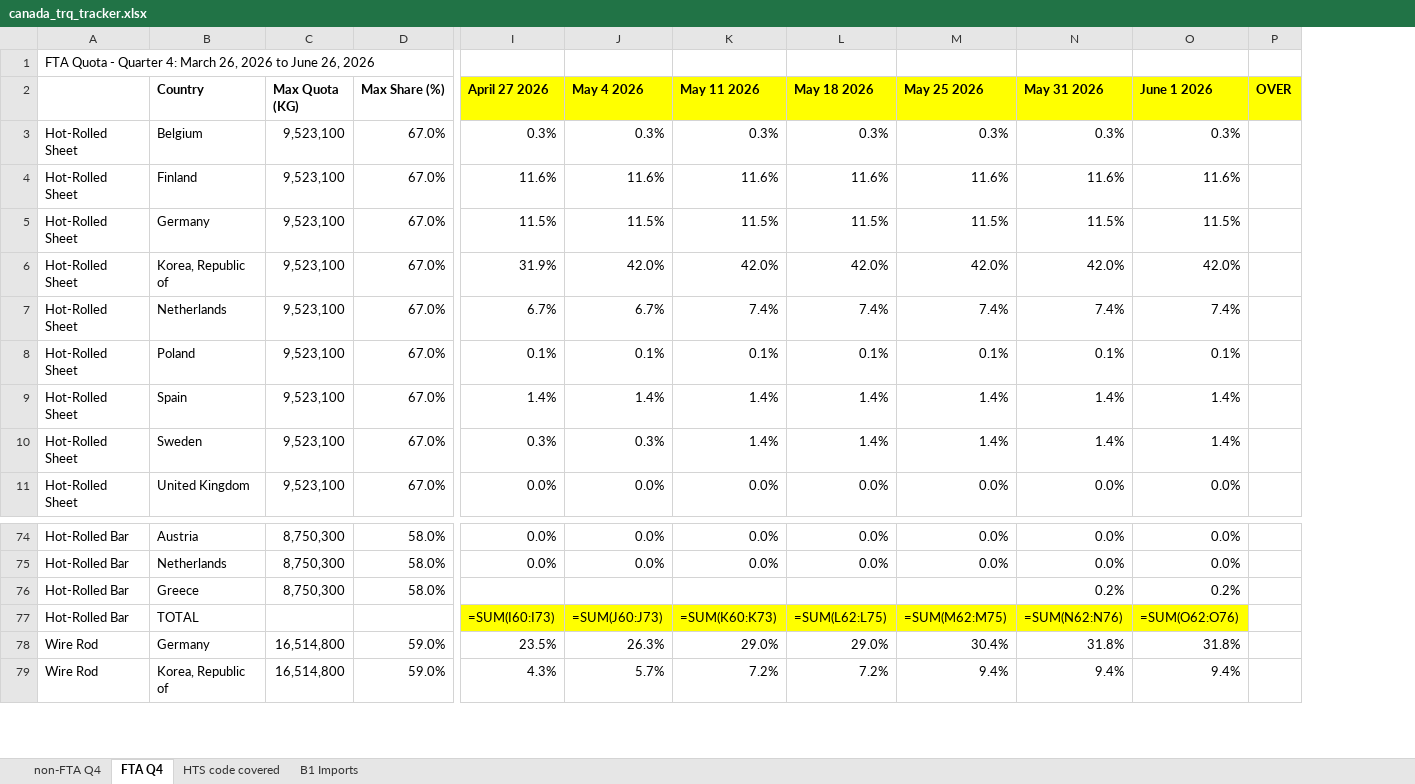
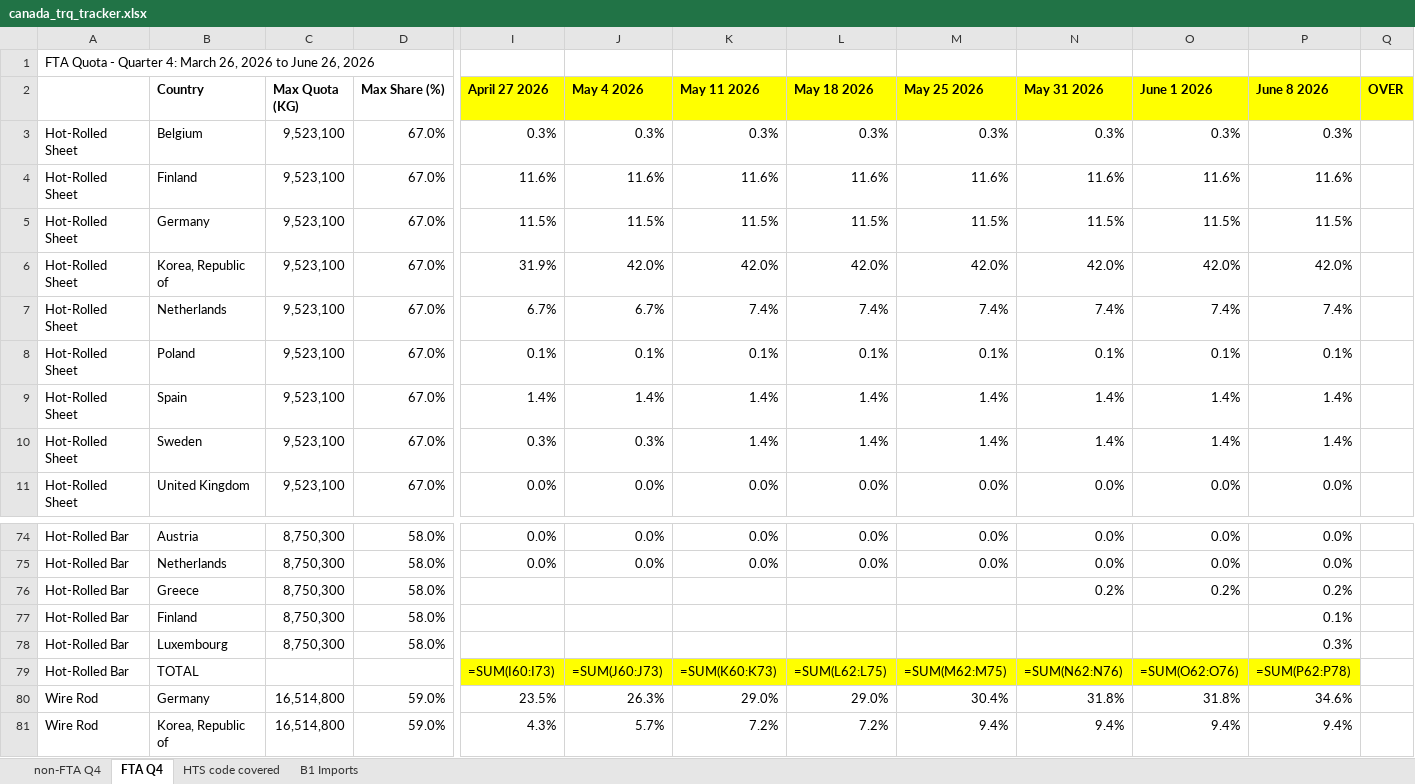
Before and after one commit to salt0401/Canada-Quota, an Excel workbook: data/canada_trq_tracker.xlsx, sheet FTA Q4, drawn as a sheet; only a part is shown, gaps mark what is left out; values as stored, in another font and other column widths than the file's, no borders; formulas without a stored value are shown as written; rows hold the shown columns only; the diff names each change by its address in the sheet, - before the commit and + after, or states it on an @@ line.

```diff
--- a/data/canada_trq_tracker.xlsx (sheet FTA Q4)
+++ b/data/canada_trq_tracker.xlsx (sheet FTA Q4)
+column P (June 8 2026), rows 3-11: 0.3% | 11.6% | 11.5% | 42.0% | 7.4% | 0.1% | 1.4% | 1.4% | 0.0%; rows 74-76: 0.0% | 0.0% | 0.2%; rows 79-81: =SUM(P62:P78) | 34.6% | 9.4%
+row 77: Hot-Rolled Bar | Finland | 8,750,300 | 58.0% |  |  |  |  |  |  |  | 0.1%
+row 78: Hot-Rolled Bar | Luxembourg | 8,750,300 | 58.0% |  |  |  |  |  |  |  | 0.3%
```
Also changed, not shown: sheet B1 Imports, sheet non-FTA Q4.
